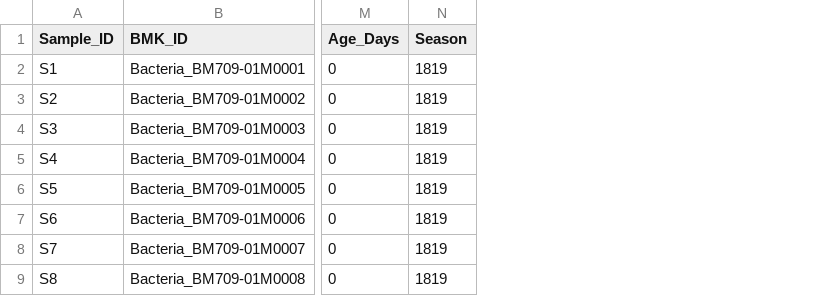
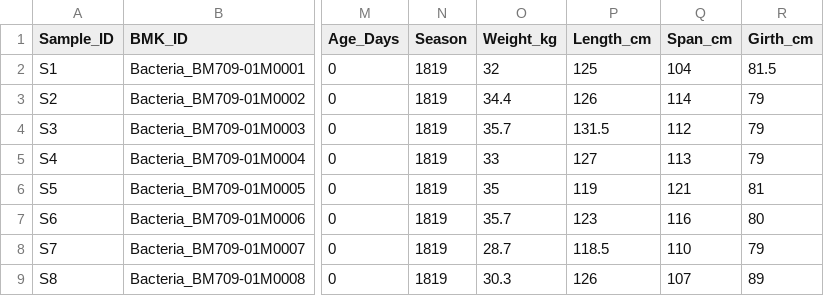
Before and after one commit to ecopetridish/AFS_Skin_And_Gut_Microbiome, a CSV file: data/meta.csv, drawn as a sheet; only a part is shown, gaps mark what is left out; the diff names each change by its address in the sheet, - before the commit and + after, or states it on an @@ line.

```diff
--- a/data/meta.csv
+++ b/data/meta.csv
+column O (Weight_kg), rows 2-9: 32 | 34.4 | 35.7 | 33 | 35 | 35.7 | 28.7 | 30.3
+column P (Length_cm), rows 2-9: 125 | 126 | 131.5 | 127 | 119 | 123 | 118.5 | 126
+column Q (Span_cm), rows 2-9: 104 | 114 | 112 | 113 | 121 | 116 | 110 | 107
+column R (Girth_cm), rows 2-9: 81.5 | 79 | 79 | 79 | 81 | 80 | 79 | 89
```
Also changed, not shown: 22 other files.
